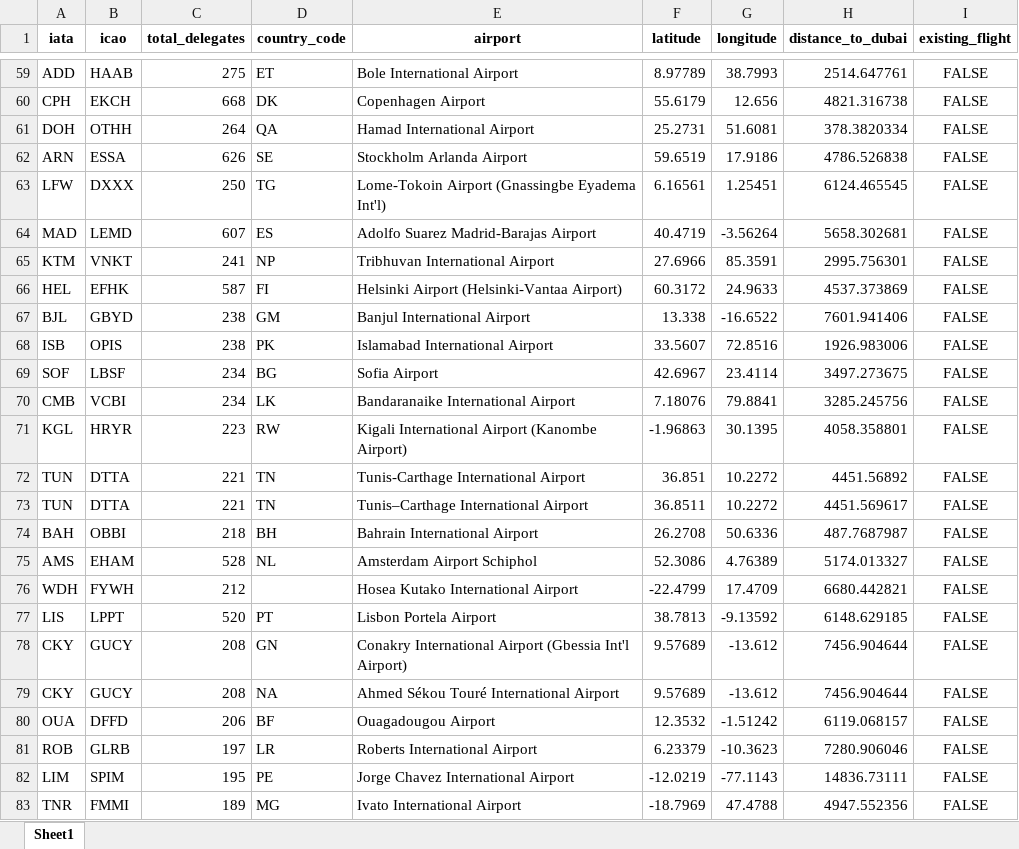
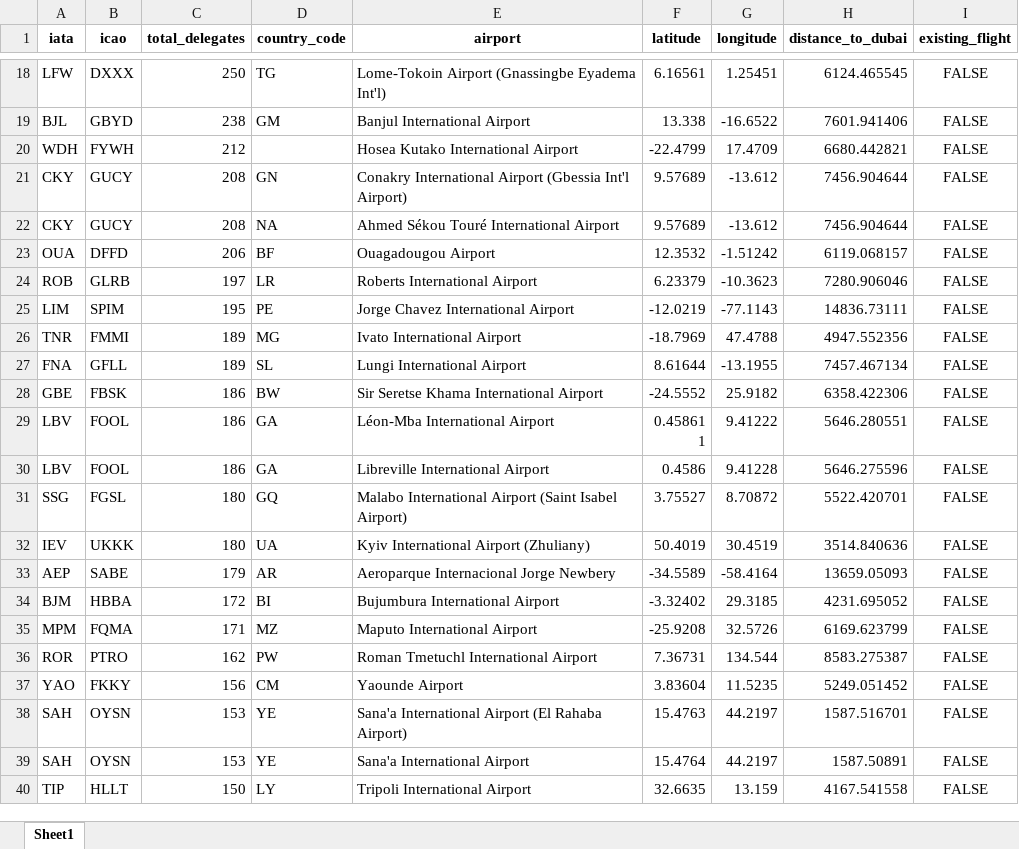
Before and after one commit to lukasschirren/COP_flight_analysis, an Excel workbook: output/non_existing_flights.xlsx, sheet Sheet1, drawn as a sheet; only a part is shown, gaps mark what is left out; the shorter side is filled out with more unchanged rows; values as stored, in another font and other column widths than the file's, no borders; removed rows and columns are numbered as before the commit, all else as after; the diff covers the shown part only; the diff names each change by its address in the sheet, - before the commit and + after, or states it on an @@ line.

Commit message:
Finishing hub_airport calculation, data evaluation

```diff
--- a/output/non_existing_flights.xlsx (sheet Sheet1)
+++ b/output/non_existing_flights.xlsx (sheet Sheet1)
-row 59: ADD | HAAB | 275 | ET | Bole International Airport | 8.97789 | 38.7993 | 2514.647761 | FALSE
-row 60: CPH | EKCH | 668 | DK | Copenhagen Airport | 55.6179 | 12.656 | 4821.316738 | FALSE
-row 61: DOH | OTHH | 264 | QA | Hamad International Airport | 25.2731 | 51.6081 | 378.3820334 | FALSE
-row 62: ARN | ESSA | 626 | SE | Stockholm Arlanda Airport | 59.6519 | 17.9186 | 4786.526838 | FALSE
-row 64: MAD | LEMD | 607 | ES | Adolfo Suarez Madrid-Barajas Airport | 40.4719 | -3.56264 | 5658.302681 | FALSE
-row 65: KTM | VNKT | 241 | NP | Tribhuvan International Airport | 27.6966 | 85.3591 | 2995.756301 | FALSE
-row 66: HEL | EFHK | 587 | FI | Helsinki Airport (Helsinki-Vantaa Airport) | 60.3172 | 24.9633 | 4537.373869 | FALSE
-row 68: ISB | OPIS | 238 | PK | Islamabad International Airport | 33.5607 | 72.8516 | 1926.983006 | FALSE
-row 69: SOF | LBSF | 234 | BG | Sofia Airport | 42.6967 | 23.4114 | 3497.273675 | FALSE
-row 70: CMB | VCBI | 234 | LK | Bandaranaike International Airport | 7.18076 | 79.8841 | 3285.245756 | FALSE
-row 71: KGL | HRYR | 223 | RW | Kigali International Airport (Kanombe Airport) | -1.96863 | 30.1395 | 4058.358801 | FALSE
-row 72: TUN | DTTA | 221 | TN | Tunis-Carthage International Airport | 36.851 | 10.2272 | 4451.56892 | FALSE
-row 73: TUN | DTTA | 221 | TN | Tunis–Carthage International Airport | 36.8511 | 10.2272 | 4451.569617 | FALSE
-row 74: BAH | OBBI | 218 | BH | Bahrain International Airport | 26.2708 | 50.6336 | 487.7687987 | FALSE
-row 75: AMS | EHAM | 528 | NL | Amsterdam Airport Schiphol | 52.3086 | 4.76389 | 5174.013327 | FALSE
-row 77: LIS | LPPT | 520 | PT | Lisbon Portela Airport | 38.7813 | -9.13592 | 6148.629185 | FALSE
```
Also changed, not shown: 3 added rows and 77 removed rows elsewhere in this sheet, output/flights_without_transit.xlsx, output/unique_destinations_globally.xlsx, 8 other files.
